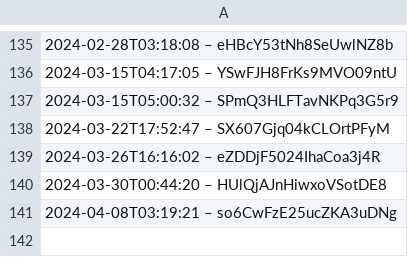
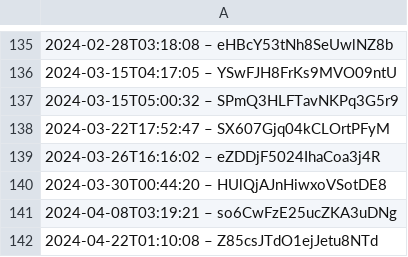
Before and after one commit to darkknight68/hyperliquid-trading-bot, a CSV file: data.csv, drawn as a sheet; only a part is shown, gaps mark what is left out.

Commit message:
Fix broken test in data.csv

```diff
--- a/data.csv
+++ b/data.csv
@@ -141 +141,2 @@
 2024-04-08T03:19:21 – so6CwFzE25ucZKA3uDNg
+2024-04-22T01:10:08 – Z85csJTdO1ejJetu8NTd
```
